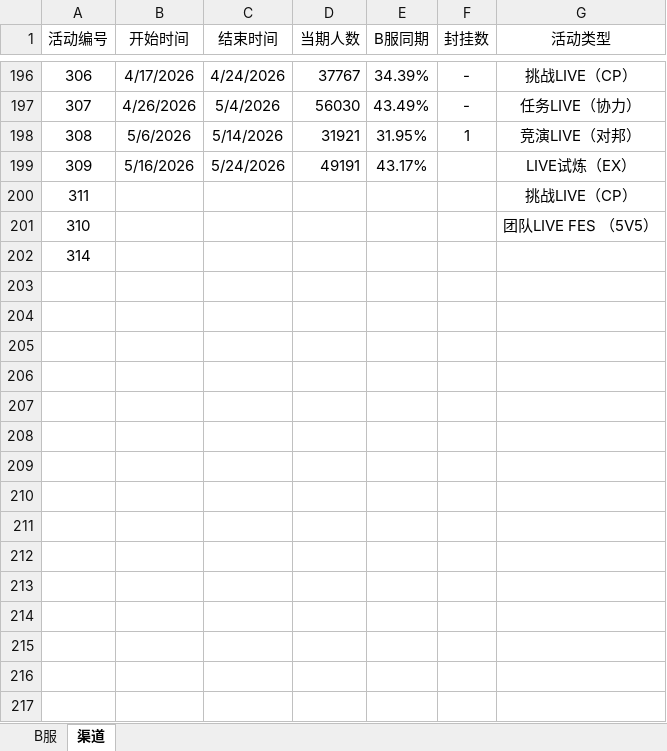
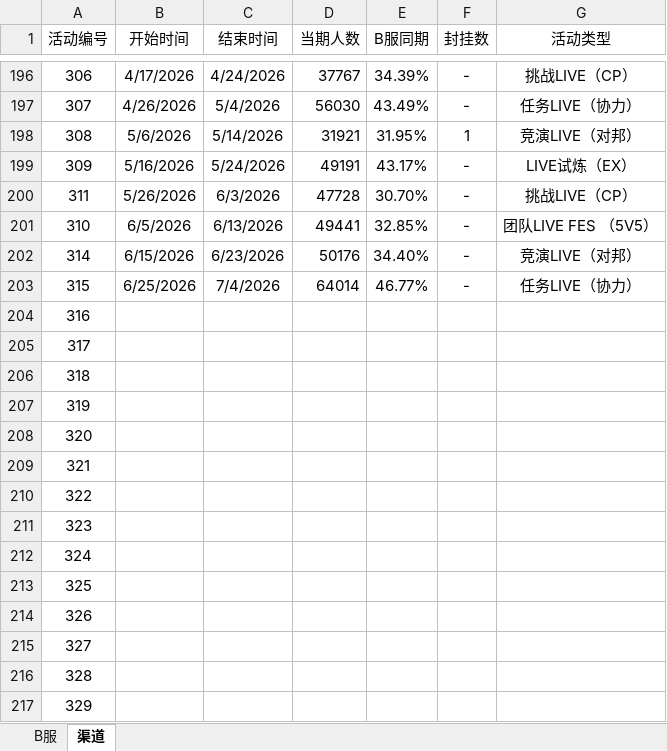
Before and after one commit to Kudryavka03/tsugu-bangdream-nickname, an Excel workbook: playernumber.xlsx, sheet 渠道, drawn as a sheet; only a part is shown, gaps mark what is left out; values as stored, in another font and other column widths than the file's, no borders; the diff covers the shown part only; the diff names each change by its address in the sheet, - before the commit and + after, or states it on an @@ line.

```diff
--- a/playernumber.xlsx (sheet 渠道)
+++ b/playernumber.xlsx (sheet 渠道)
-F199:F202 (封挂数): (empty)
+F199:F202 (封挂数): -
-B200 (开始时间): (empty)
+B200 (开始时间): 5/26/2026
-C200 (结束时间): (empty)
+C200 (结束时间): 6/3/2026
-D200 (当期人数): (empty)
+D200 (当期人数): 47728
-E200 (B服同期): (empty)
+E200 (B服同期): 30.70%
-B201 (开始时间): (empty)
+B201 (开始时间): 6/5/2026
-C201 (结束时间): (empty)
+C201 (结束时间): 6/13/2026
-D201 (当期人数): (empty)
+D201 (当期人数): 49441
-E201 (B服同期): (empty)
+E201 (B服同期): 32.85%
-B202 (开始时间): (empty)
+B202 (开始时间): 6/15/2026
-C202 (结束时间): (empty)
+C202 (结束时间): 6/23/2026
-D202 (当期人数): (empty)
+D202 (当期人数): 50176
-E202 (B服同期): (empty)
+E202 (B服同期): 34.40%
-G202 (活动类型): (empty)
+G202 (活动类型): 竞演LIVE（对邦）
+row 203: 315 | 6/25/2026 | 7/4/2026 | 64014 | 46.77% | - | 任务LIVE（协力）
+row 204: 316
+row 205: 317
+row 206: 318
+row 207: 319
+row 208: 320
+row 209: 321
+row 210: 322
+row 211: 323
+row 212: 324
+row 213: 325
+row 214: 326
+row 215: 327
+row 216: 328
+row 217: 329
```
Also changed, not shown: 6 added rows elsewhere in this sheet, sheet B服, nickname_song.xlsx.
